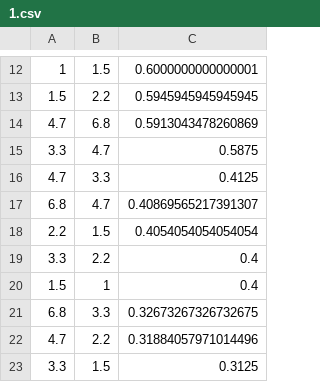
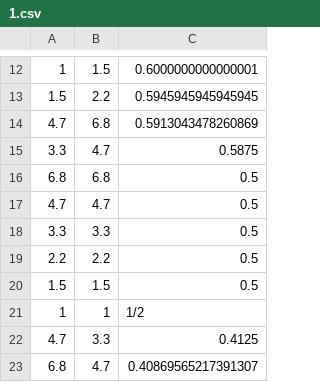
Before and after one commit to HamsterAPig/ResistanceRatioCalculation, a CSV file: res/1.csv, drawn as a sheet; only a part is shown, gaps mark what is left out; the shorter side is filled out with more unchanged rows; the diff names each change by its address in the sheet, - before the commit and + after, or states it on an @@ line.

```diff
--- a/res/1.csv
+++ b/res/1.csv
+row 16: 6.8 | 6.8 | 0.5
+row 17: 4.7 | 4.7 | 0.5
+row 18: 3.3 | 3.3 | 0.5
+row 19: 2.2 | 2.2 | 0.5
+row 20: 1.5 | 1.5 | 0.5
+row 21: 1 | 1 | 1/2
```
Also changed, not shown: res/2.csv, res/3.csv, 4 other files.
